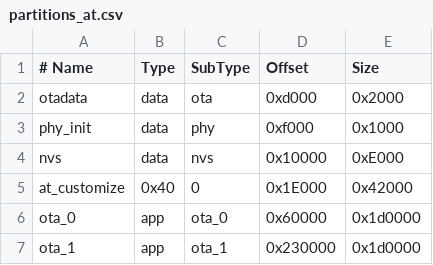
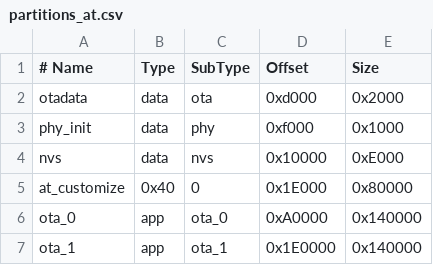
Before and after one commit to espressif/esp-at, a CSV file: module_config/module_esp32c2_default/partitions_at.csv, drawn as a sheet.

Commit message:
support http download to file in esp-at Type: New Feature Jiras: SNS-8890 Problem: Solution: Reviewed by: Tests done: Important Implications:

```diff
--- a/module_config/module_esp32c2_default/partitions_at.csv
+++ b/module_config/module_esp32c2_default/partitions_at.csv
@@ -4,4 +4,4 @@ phy_init, data, phy, 0xf000, 0x1000
 nvs, data, nvs, 0x10000, 0xE000
-at_customize, 0x40, 0, 0x1E000, 0x42000
-ota_0, app, ota_0, 0x60000, 0x1d0000
-ota_1, app, ota_1, 0x230000, 0x1d0000
+at_customize, 0x40, 0, 0x1E000, 0x80000
+ota_0, app, ota_0, 0xA0000, 0x140000
+ota_1, app, ota_1, 0x1E0000, 0x140000
```
Also changed, not shown: 3 other files.
